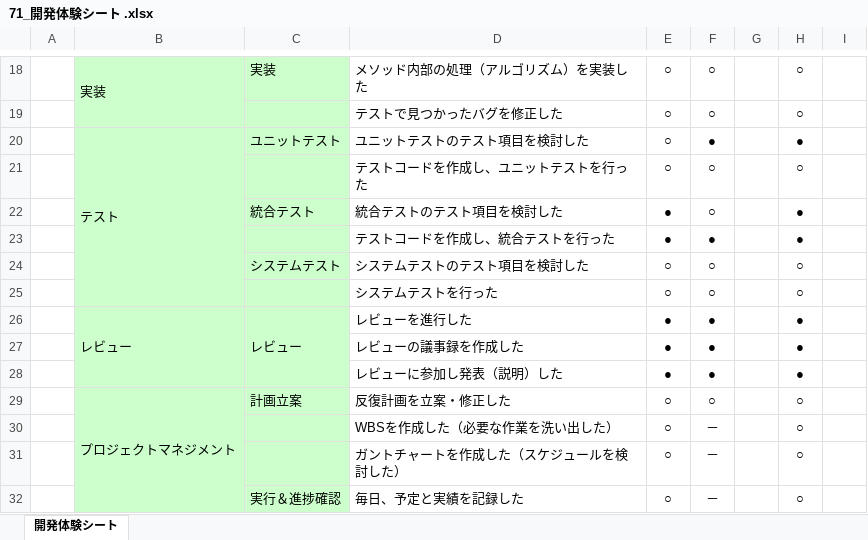
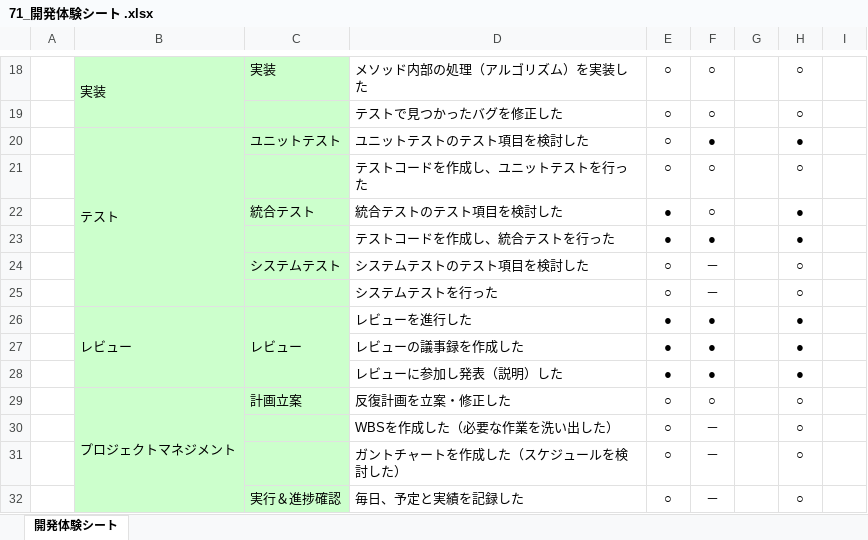
Before and after one commit to m-uchiyama/git_12, an Excel workbook: カード当てゲーム/振り返り/71_開発体験シート .xlsx, sheet 開発体験シート, drawn as a sheet; only a part is shown, gaps mark what is left out; values as stored, in another font and other column widths than the file's, no borders; charts and pictures not drawn; the diff names each change by its address in the sheet, - before the commit and + after, or states it on an @@ line.

Commit message:
71

```diff
--- a/カード当てゲーム/振り返り/71_開発体験シート .xlsx (sheet 開発体験シート)
+++ b/カード当てゲーム/振り返り/71_開発体験シート .xlsx (sheet 開発体験シート)
-F24:F25: ○
+F24:F25: －
```
